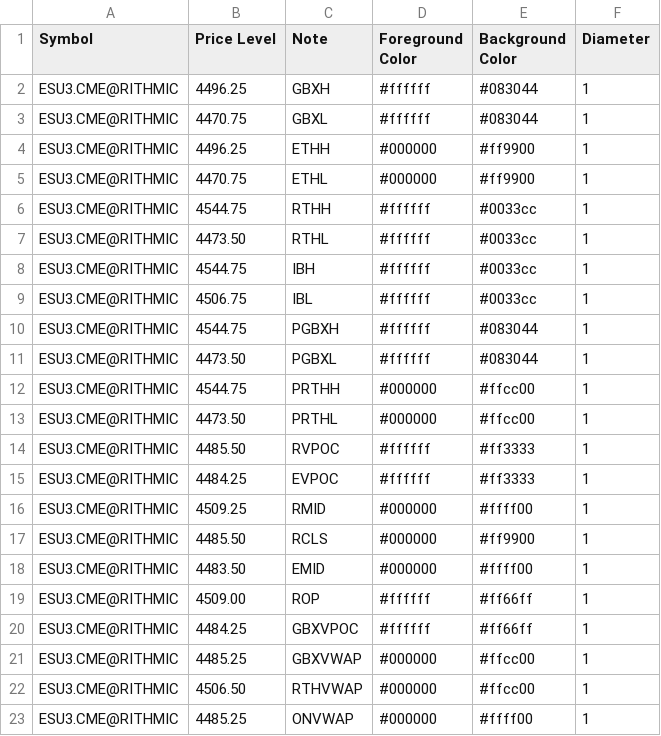
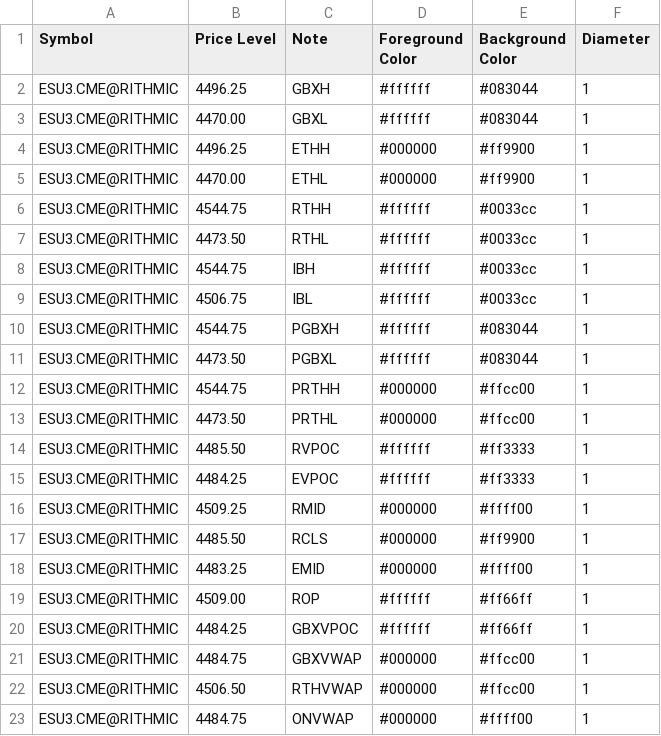
Before and after one commit to shasonline79/irt_levels, a CSV file: bmescnop_output.csv, drawn as a sheet.

Commit message:
autoupdate 2023-08-11-08:40:03

```diff
--- a/bmescnop_output.csv
+++ b/bmescnop_output.csv
@@ -2,5 +2,5 @@ Symbol,Price Level,Note,Foreground Color,Background Color,Diameter
 ESU3.CME@RITHMIC,4496.25,GBXH,#ffffff,#083044,1
-ESU3.CME@RITHMIC,4470.75,GBXL,#ffffff,#083044,1
+ESU3.CME@RITHMIC,4470.00,GBXL,#ffffff,#083044,1
 ESU3.CME@RITHMIC,4496.25,ETHH,#000000,#ff9900,1
-ESU3.CME@RITHMIC,4470.75,ETHL,#000000,#ff9900,1
+ESU3.CME@RITHMIC,4470.00,ETHL,#000000,#ff9900,1
 ESU3.CME@RITHMIC,4544.75,RTHH,#ffffff,#0033cc,1
@@ -17,7 +17,7 @@ ESU3.CME@RITHMIC,4509.25,RMID,#000000,#ffff00,1
 ESU3.CME@RITHMIC,4485.50,RCLS,#000000,#ff9900,1
-ESU3.CME@RITHMIC,4483.50,EMID,#000000,#ffff00,1
+ESU3.CME@RITHMIC,4483.25,EMID,#000000,#ffff00,1
 ESU3.CME@RITHMIC,4509.00,ROP,#ffffff,#ff66ff,1
 ESU3.CME@RITHMIC,4484.25,GBXVPOC,#ffffff,#ff66ff,1
-ESU3.CME@RITHMIC,4485.25,GBXVWAP,#000000,#ffcc00,1
+ESU3.CME@RITHMIC,4484.75,GBXVWAP,#000000,#ffcc00,1
 ESU3.CME@RITHMIC,4506.50,RTHVWAP,#000000,#ffcc00,1
-ESU3.CME@RITHMIC,4485.25,ONVWAP,#000000,#ffff00,1
+ESU3.CME@RITHMIC,4484.75,ONVWAP,#000000,#ffff00,1
```
